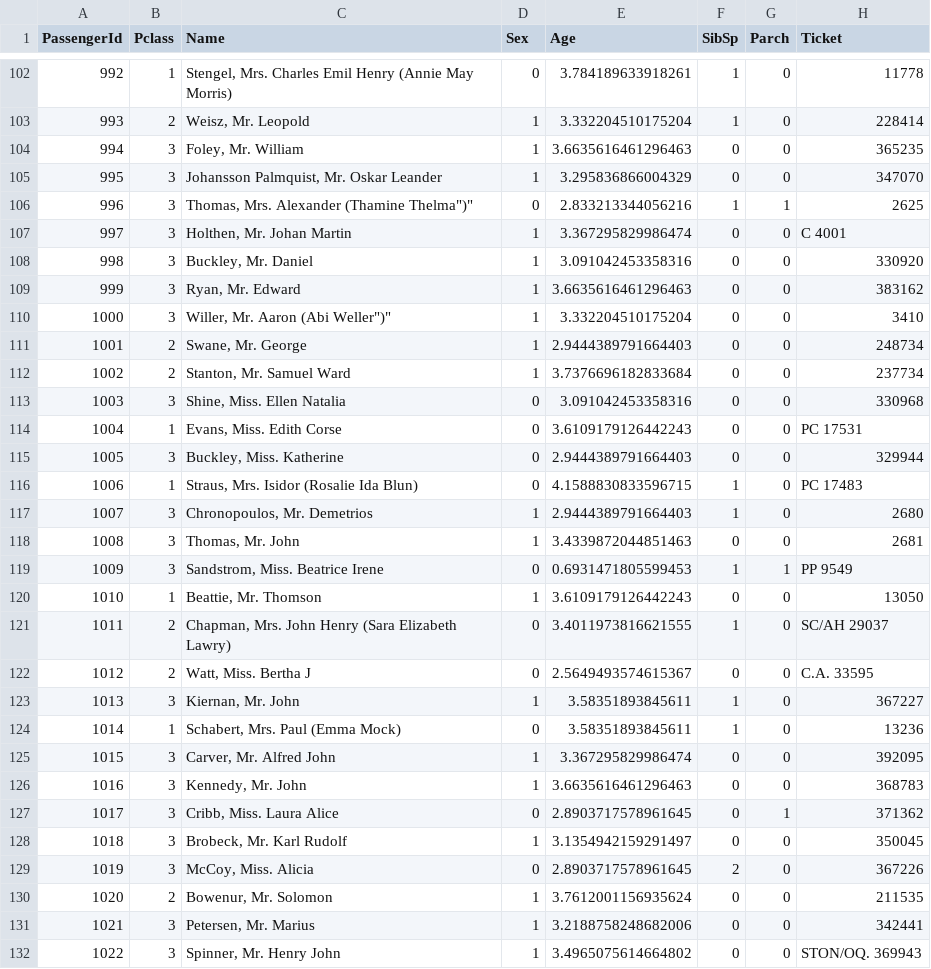
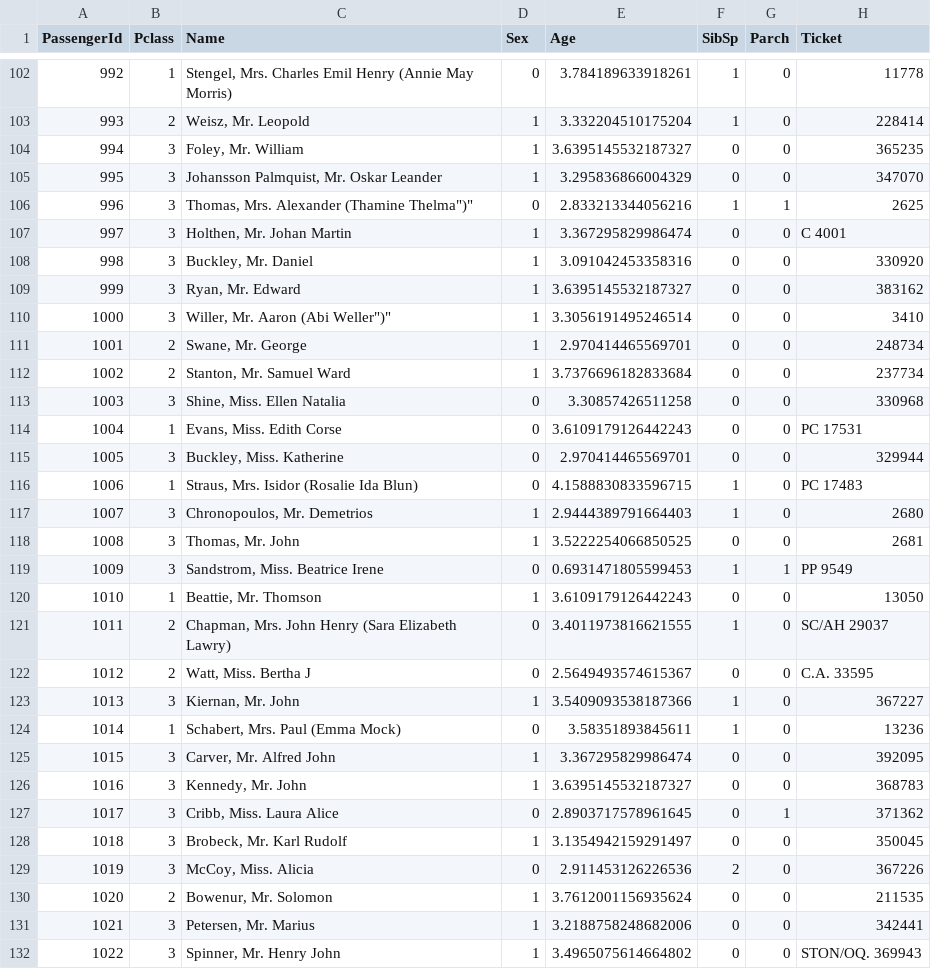
Before and after one commit to ahmeddsakrr/CSE381-Project, a CSV file: datasets/test_clean.csv, drawn as a sheet; only a part is shown, gaps mark what is left out; the diff covers the shown part only; the diff names each change by its address in the sheet, - before the commit and + after, or states it on an @@ line.

```diff
--- a/datasets/test_clean.csv
+++ b/datasets/test_clean.csv
-E104 (Age): 3.6635616461296463
+E104 (Age): 3.6395145532187327
-E109 (Age): 3.6635616461296463
+E109 (Age): 3.6395145532187327
-E110 (Age): 3.332204510175204
+E110 (Age): 3.3056191495246514
-E111 (Age): 2.9444389791664403
+E111 (Age): 2.970414465569701
-E113 (Age): 3.091042453358316
+E113 (Age): 3.30857426511258
-E115 (Age): 2.9444389791664403
+E115 (Age): 2.970414465569701
-E118 (Age): 3.4339872044851463
+E118 (Age): 3.5222254066850525
-E123 (Age): 3.58351893845611
+E123 (Age): 3.5409093538187366
-E126 (Age): 3.6635616461296463
+E126 (Age): 3.6395145532187327
-E129 (Age): 2.8903717578961645
+E129 (Age): 2.911453126226536
```
Also changed, not shown: 96 edited cells elsewhere in this file, datasets/train_clean.csv.
